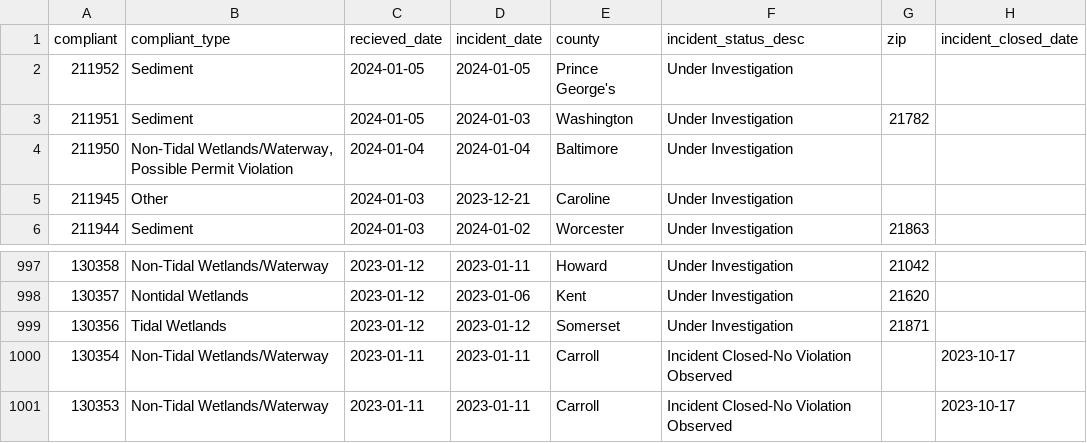
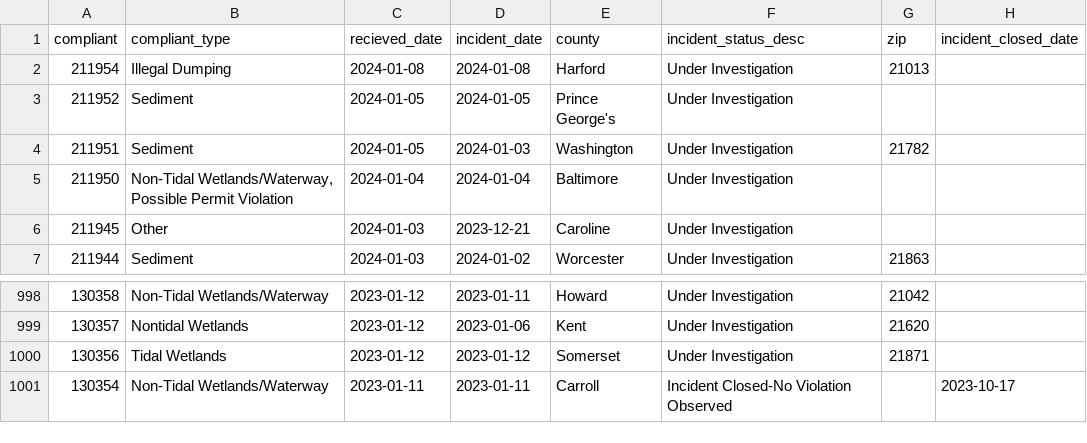
Before and after one commit to amandavhernan/enviro_complaints, a CSV file: complaints_data.csv, drawn as a sheet; only a part is shown, gaps mark what is left out.

Commit message:
new complaints found

```diff
--- a/complaints_data.csv
+++ b/complaints_data.csv
@@ -1,2 +1,3 @@
 compliant,compliant_type,recieved_date,incident_date,county,incident_status_desc,zip,incident_closed_date
+211954,Illegal Dumping,2024-01-08,2024-01-08,Harford,Under Investigation,21013,
 211952,Sediment,2024-01-05,2024-01-05,Prince George's,Under Investigation,,
@@ -1000,2 +1001 @@ compliant,compliant_type,recieved_date,incident_date,county,incident_status_desc
 130354,Non-Tidal Wetlands/Waterway,2023-01-11,2023-01-11,Carroll,Incident Closed-No Violation Observed,,2023-10-17
-130353,Non-Tidal Wetlands/Waterway,2023-01-11,2023-01-11,Carroll,Incident Closed-No Violation Observed,,2023-10-17
```
Also changed, not shown: 1 other file.
